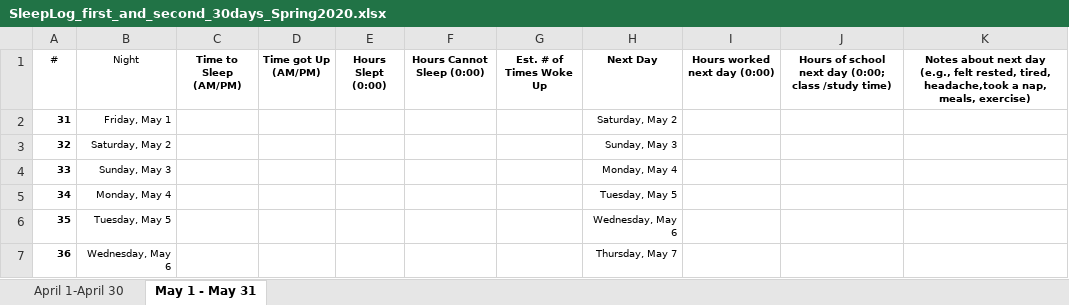
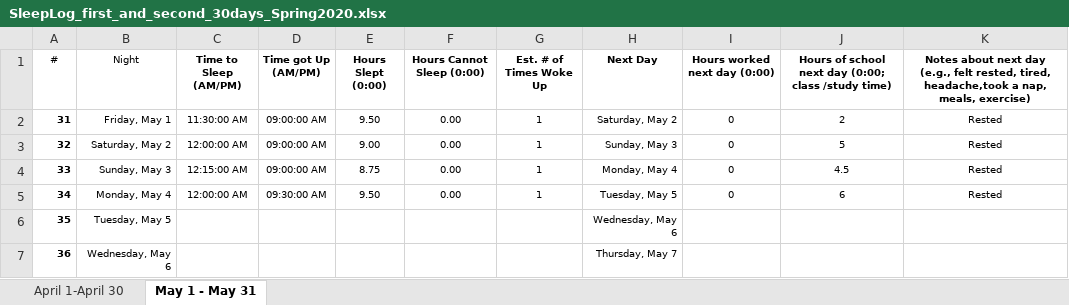
Before and after one commit to ActIII03/CS162, an Excel workbook: unist_286D/doc/sleep_log/SleepLog_first_and_second_30days_Spring2020.xlsx, sheet May 1 - May 31, drawn as a sheet; only a part is shown; values as stored, in another font and other column widths than the file's, no borders; the diff names each change by its address in the sheet, - before the commit and + after, or states it on an @@ line.

```diff
--- a/unist_286D/doc/sleep_log/SleepLog_first_and_second_30days_Spring2020.xlsx (sheet May 1 - May 31)
+++ b/unist_286D/doc/sleep_log/SleepLog_first_and_second_30days_Spring2020.xlsx (sheet May 1 - May 31)
-C2 (Time to Sleep (AM/PM)): (empty)
+C2 (Time to Sleep (AM/PM)): 11:30:00 AM
-D2:D4 (Time got Up (AM/PM)): (empty)
+D2:D4 (Time got Up (AM/PM)): 09:00:00 AM
-E2 (Hours Slept (0:00)): (empty)
+E2 (Hours Slept (0:00)): 9.50
-F2:F5 (Hours Cannot Sleep (0:00)): (empty)
+F2:F5 (Hours Cannot Sleep (0:00)): 0.00
-G2:G5 (Est. # of Times Woke Up): (empty)
+G2:G5 (Est. # of Times Woke Up): 1
-I2:I5 (Hours worked next day (0:00)): (empty)
+I2:I5 (Hours worked next day (0:00)): 0
-J2: (empty)
+J2: 2
-K2:K5: (empty)
+K2:K5: Rested
-C3 (Time to Sleep (AM/PM)): (empty)
+C3 (Time to Sleep (AM/PM)): 12:00:00 AM
-E3 (Hours Slept (0:00)): (empty)
+E3 (Hours Slept (0:00)): 9.00
-J3: (empty)
+J3: 5
-C4 (Time to Sleep (AM/PM)): (empty)
+C4 (Time to Sleep (AM/PM)): 12:15:00 AM
-E4 (Hours Slept (0:00)): (empty)
+E4 (Hours Slept (0:00)): 8.75
-J4: (empty)
+J4: 4.5
-C5 (Time to Sleep (AM/PM)): (empty)
+C5 (Time to Sleep (AM/PM)): 12:00:00 AM
-D5 (Time got Up (AM/PM)): (empty)
+D5 (Time got Up (AM/PM)): 09:30:00 AM
-E5 (Hours Slept (0:00)): (empty)
+E5 (Hours Slept (0:00)): 9.50
-J5: (empty)
+J5: 6
```
Also changed, not shown: sheet April 1-April 30, charts or pictures, 17 other files.
